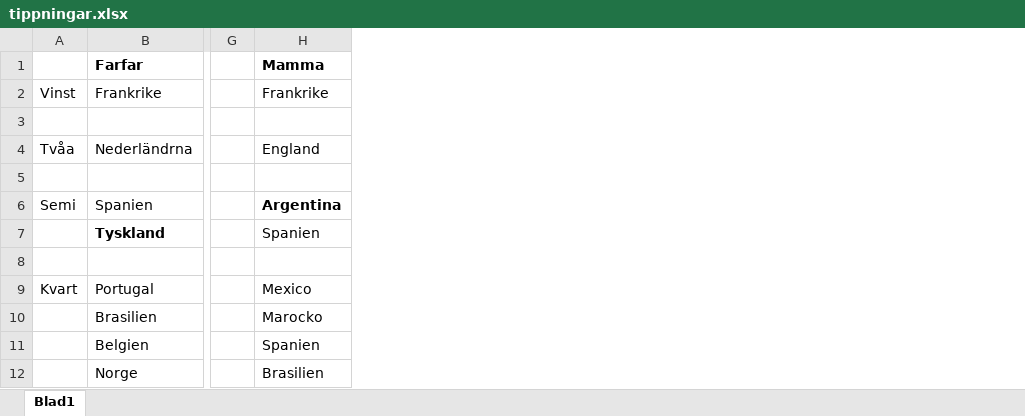
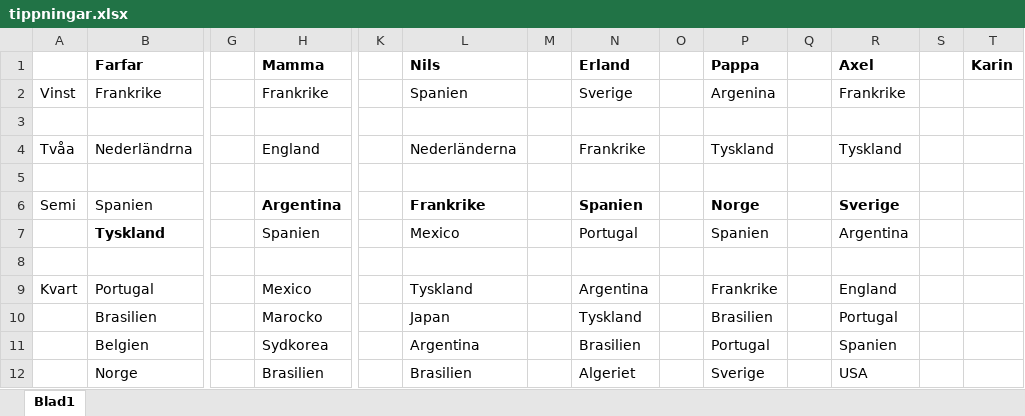
Before and after one commit to ellabac/VM, an Excel workbook: tippningar.xlsx, sheet Blad1, drawn as a sheet; only a part is shown, gaps mark what is left out; values as stored, in another font and other column widths than the file's, no borders; the diff names each change by its address in the sheet, - before the commit and + after, or states it on an @@ line.

```diff
--- a/tippningar.xlsx (sheet Blad1)
+++ b/tippningar.xlsx (sheet Blad1)
+column K, empty
+column L (Nils), rows 2-12: Spanien |  | Nederländerna |  | Frankrike | Mexico |  | Tyskland | Japan | Argentina | Brasilien
+column M, empty
+column N (Erland), rows 2-12: Sverige |  | Frankrike |  | Spanien | Portugal |  | Argentina | Tyskland | Brasilien | Algeriet
+column O, empty
+column P (Pappa), rows 2-12: Argenina |  | Tyskland |  | Norge | Spanien |  | Frankrike | Brasilien | Portugal | Sverige
+column Q, empty
+column R (Axel), rows 2-12: Frankrike |  | Tyskland |  | Sverige | Argentina |  | England | Portugal | Spanien | USA
+column S, empty
+column T (Karin), empty
-H11 (Mamma): Spanien
+H11 (Mamma): Sydkorea
```
Also changed, not shown: 1 other file.
